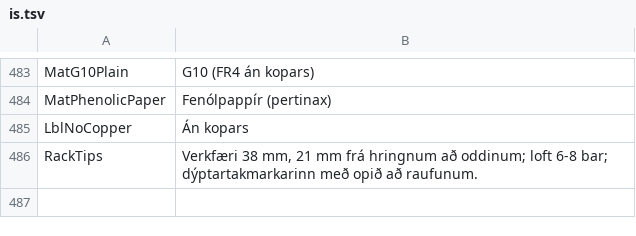
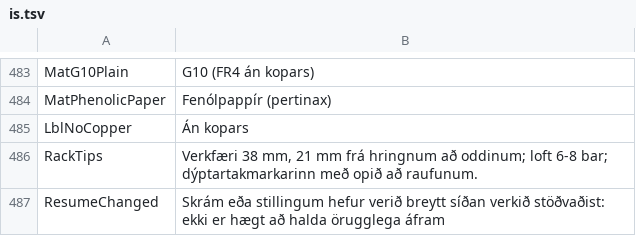
Before and after one commit to JuanenRac/EH3D-COMMON, a TSV file: crates/view/locales/is.tsv, drawn as a sheet; only a part is shown, gaps mark what is left out; the diff names each change by its address in the sheet, - before the commit and + after, or states it on an @@ line.

```diff
--- a/crates/view/locales/is.tsv
+++ b/crates/view/locales/is.tsv
+row 487: ResumeChanged | Skrám eða stillingum hefur verið breytt síðan verkið stöðvaðist: ekki er hægt að halda örugglega áfram
```
Also changed, not shown: crates/view/locales/bg.tsv, crates/view/locales/el.tsv, 26 other files.
